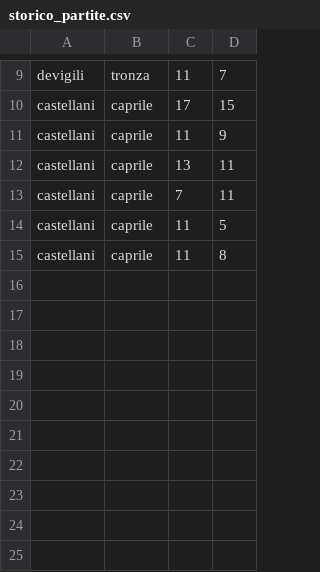
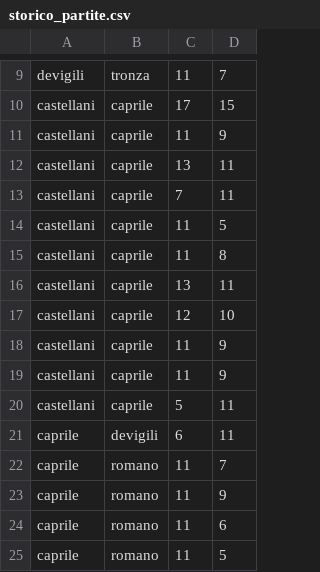
Before and after one commit to TronoBianco/classifica_2024_2025, a CSV file: storico_partite.csv, drawn as a sheet; only a part is shown, gaps mark what is left out.

```diff
--- a/storico_partite.csv
+++ b/storico_partite.csv
@@ -15 +15,11 @@ castellani,caprile,11,5
 castellani,caprile,11,8
+castellani,caprile,13,11
+castellani,caprile,12,10
+castellani,caprile,11,9
+castellani,caprile,11,9
+castellani,caprile,5,11
+caprile,devigili,6,11
+caprile,romano,11,7
+caprile,romano,11,9
+caprile,romano,11,6
+caprile,romano,11,5
```
Also changed, not shown: 6 other files.
